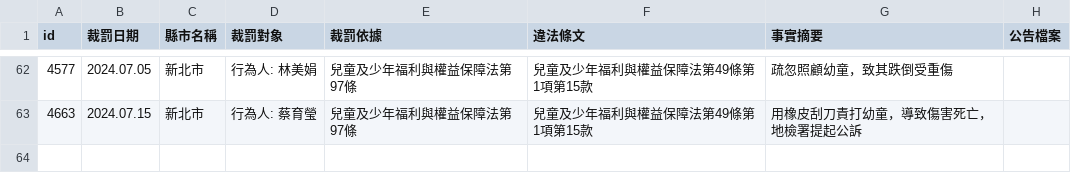
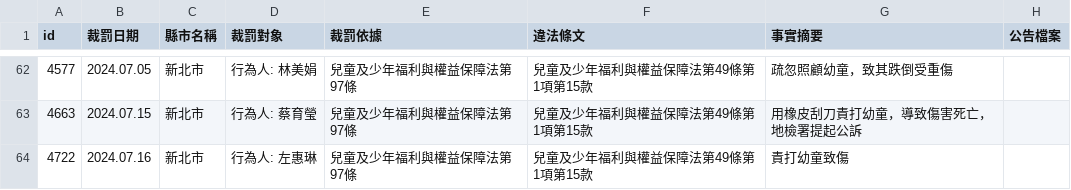
Before and after one commit to kiang/crc.sfaa.gov.tw, a CSV file: data/新北市.csv, drawn as a sheet; only a part is shown, gaps mark what is left out.

```diff
--- a/data/新北市.csv
+++ b/data/新北市.csv
@@ -63 +63,2 @@ id,裁罰日期,縣市名稱,裁罰對象,裁罰依據,違法條文,事實摘要
 4663,2024.07.15,新北市,"行為人: 蔡育瑩",兒童及少年福利與權益保障法第97條,兒童及少年福利與權益保障法第49條第1項第15款,用橡皮刮刀責打幼童，導致傷害死亡，地檢署提起公訴,
+4722,2024.07.16,新北市,"行為人: 左惠琳",兒童及少年福利與權益保障法第97條,兒童及少年福利與權益保障法第49條第1項第15款,責打幼童致傷,
```
Also changed, not shown: 2 other files.
